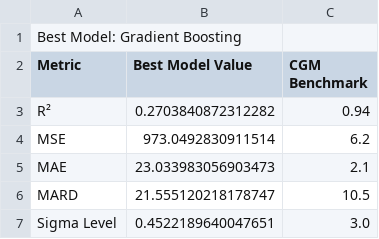
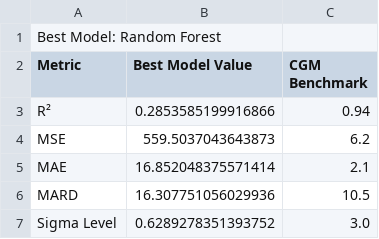
Before and after one commit to jtb21091/EyeBloodGlucose, a CSV file: best_model_metrics.csv, drawn as a sheet.

```diff
--- a/best_model_metrics.csv
+++ b/best_model_metrics.csv
@@ -1,7 +1,7 @@
-Best Model: Gradient Boosting
+Best Model: Random Forest
 Metric,Best Model Value,CGM Benchmark
-R²,0.2703840872312282,0.94
-MSE,973.0492830911514,6.2
-MAE,23.033983056903473,2.1
-MARD,21.555120218178747,10.5
-Sigma Level,0.4522189640047651,3.0
+R²,0.2853585199916866,0.94
+MSE,559.5037043643873,6.2
+MAE,16.852048375571414,2.1
+MARD,16.307751056029936,10.5
+Sigma Level,0.6289278351393752,3.0
```
Also changed, not shown: eye_glucose_data/labels.csv, 1 other file.
